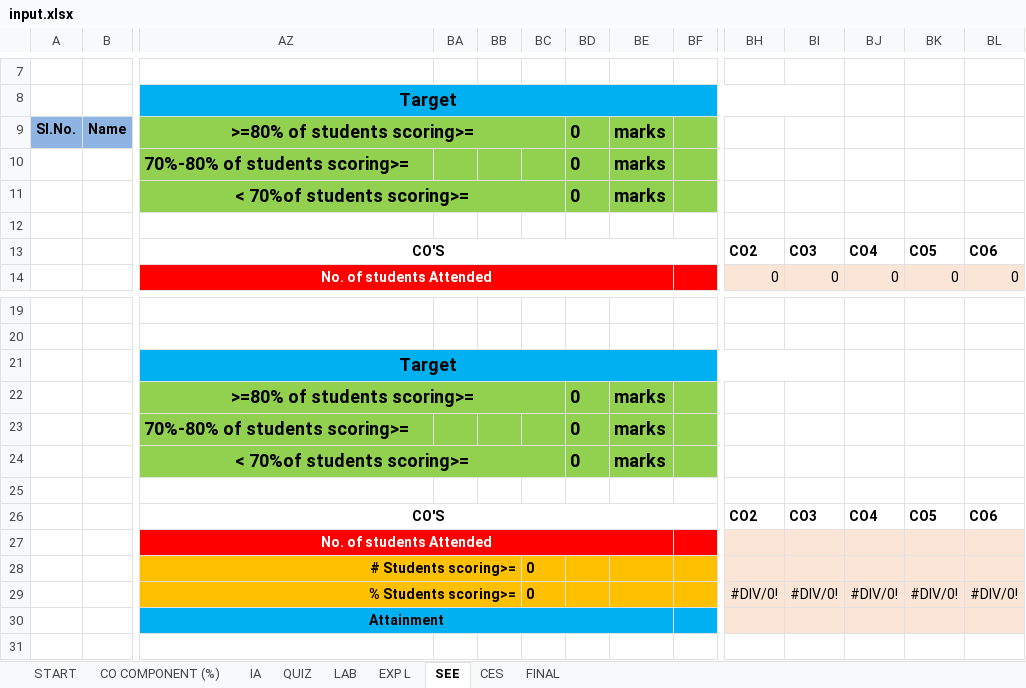
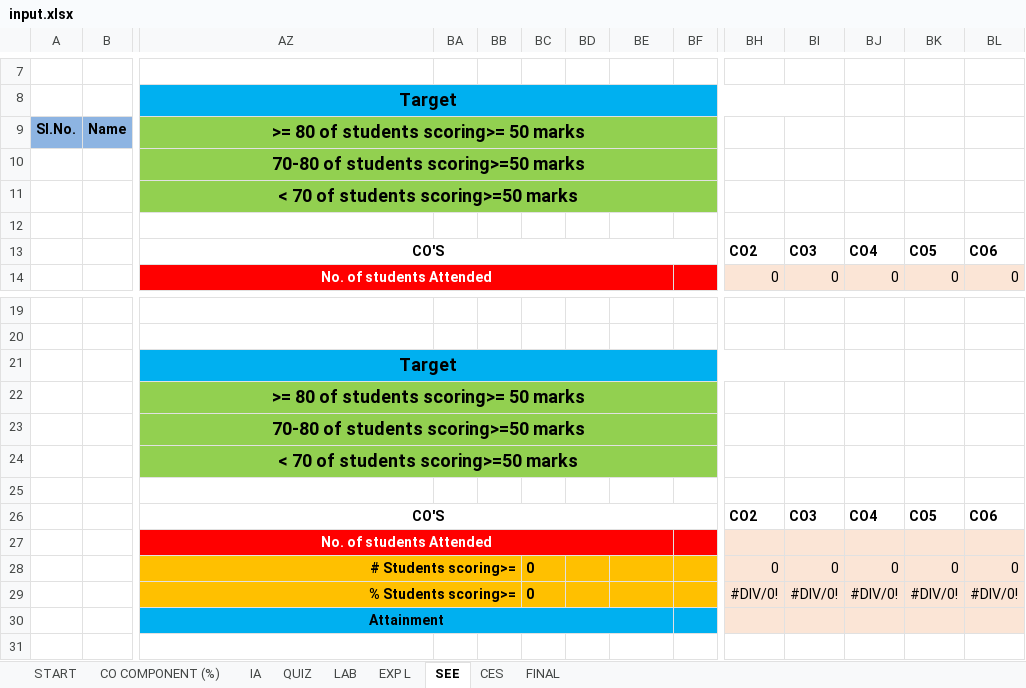
Before and after one commit to jeryjs/co_po_attainment_generator, an Excel workbook: assets/input.xlsx, sheet SEE, drawn as a sheet; only a part is shown, gaps mark what is left out; values as stored, in another font and other column widths than the file's, no borders; charts and pictures not drawn; the diff names each change by its address in the sheet, - before the commit and + after, or states it on an @@ line.

```diff
--- a/assets/input.xlsx (sheet SEE)
+++ b/assets/input.xlsx (sheet SEE)
-AZ9: >=80% of students scoring>=
+AZ9: >= 80 of students scoring>= 50 marks
-AZ9:BC9 merged
+AZ9:BF9 merged
-BD9:BD11: 0
+BD9:BD11: (empty)
-BE9:BE11: marks
+BE9:BE11: (empty)
-AZ10: 70%-80% of students scoring>=
+AZ10: 70-80 of students scoring>=50 marks
-AZ10 alignment: left
+AZ10 alignment: center
+AZ10:BF10 merged
-AZ11: < 70%of students scoring>=
+AZ11: < 70 of students scoring>=50 marks
-AZ11:BC11 merged
+AZ11:BF11 merged
-AZ22: >=80% of students scoring>=
+AZ22: >= 80 of students scoring>= 50 marks
-AZ22:BC22 merged
+AZ22:BF22 merged
-BD22:BD24: 0
+BD22:BD24: (empty)
-BE22:BE24: marks
+BE22:BE24: (empty)
-AZ23: 70%-80% of students scoring>=
+AZ23: 70-80 of students scoring>=50 marks
-AZ23 alignment: left
+AZ23 alignment: center
+AZ23:BF23 merged
-AZ24: < 70%of students scoring>=
+AZ24: < 70 of students scoring>=50 marks
-AZ24:BC24 merged
+AZ24:BF24 merged
-BH28: (empty)
+BH28: 0
-BI28: (empty)
+BI28: 0
-BJ28: (empty)
+BJ28: 0
-BK28: (empty)
+BK28: 0
-BL28: (empty)
+BL28: 0
```
Also changed, not shown: sheet FINAL, sheet START, sheet IA, sheet CES, sheet EXP L, sheet QUIZ, 2 more sheets, formulas that keep their value, charts or pictures.
